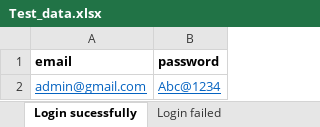
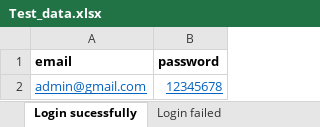
Before and after one commit to thuonghi/Warehouse-Management-Project, an Excel workbook: src/Test_data/Test_data.xlsx, sheet Login sucessfully, drawn as a sheet; values as stored, in another font and other column widths than the file's, no borders; the diff names each change by its address in the sheet, - before the commit and + after, or states it on an @@ line.

```diff
--- a/src/Test_data/Test_data.xlsx (sheet Login sucessfully)
+++ b/src/Test_data/Test_data.xlsx (sheet Login sucessfully)
-B2 (password): Abc@1234
+B2 (password): 12345678
```
Also changed, not shown: 20 other files.
